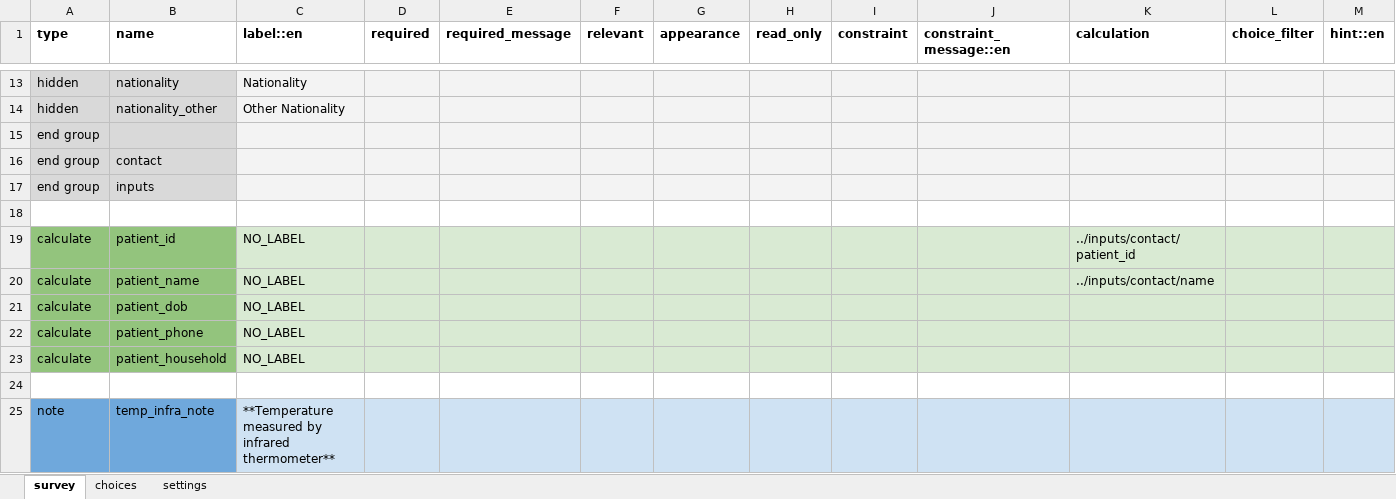
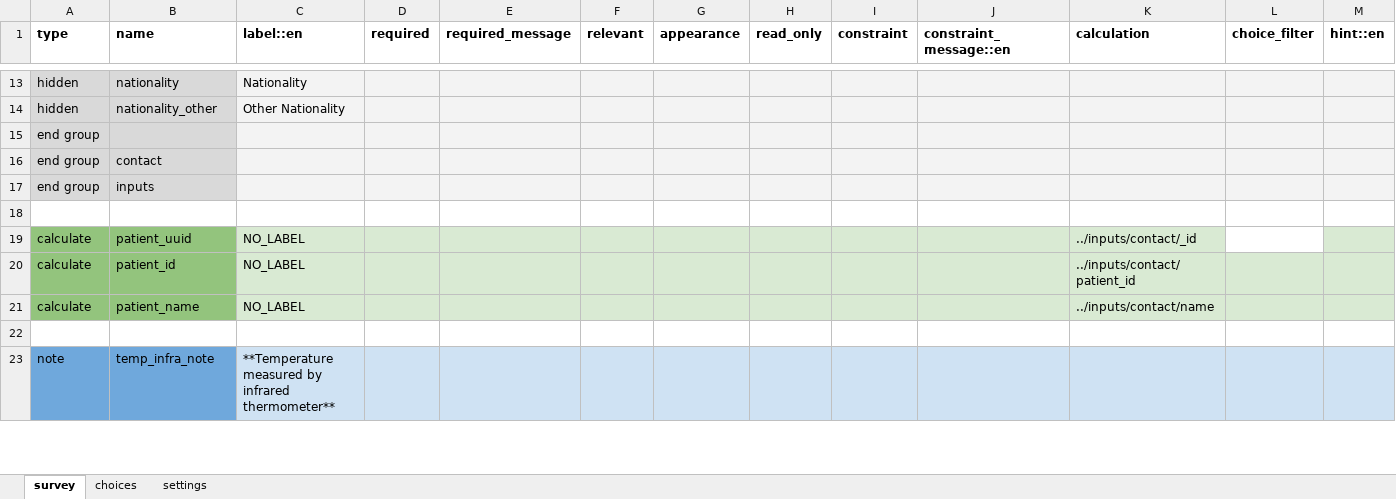
Before and after one commit to ronna/config-lgh, an Excel workbook: forms/app/covid_rdt_follow.xlsx, sheet survey, drawn as a sheet; only a part is shown, gaps mark what is left out; values as stored, in another font and other column widths than the file's, no borders; removed rows and columns are numbered as before the commit, all else as after; rows hold the shown columns only; the diff names each change by its address in the sheet, - before the commit and + after, or states it on an @@ line.

```diff
--- a/forms/app/covid_rdt_follow.xlsx (sheet survey)
+++ b/forms/app/covid_rdt_follow.xlsx (sheet survey)
+row 19: calculate | patient_uuid | NO_LABEL |  |  |  |  |  |  |  | ../inputs/contact/_id
-row 21: calculate | patient_dob | NO_LABEL
-row 22: calculate | patient_phone | NO_LABEL
-row 23: calculate | patient_household | NO_LABEL
```
Also changed, not shown: sheet settings, forms/app/covid_follow_up.xlsx, forms/app/covid_rdt.xlsx, 2 other files.
